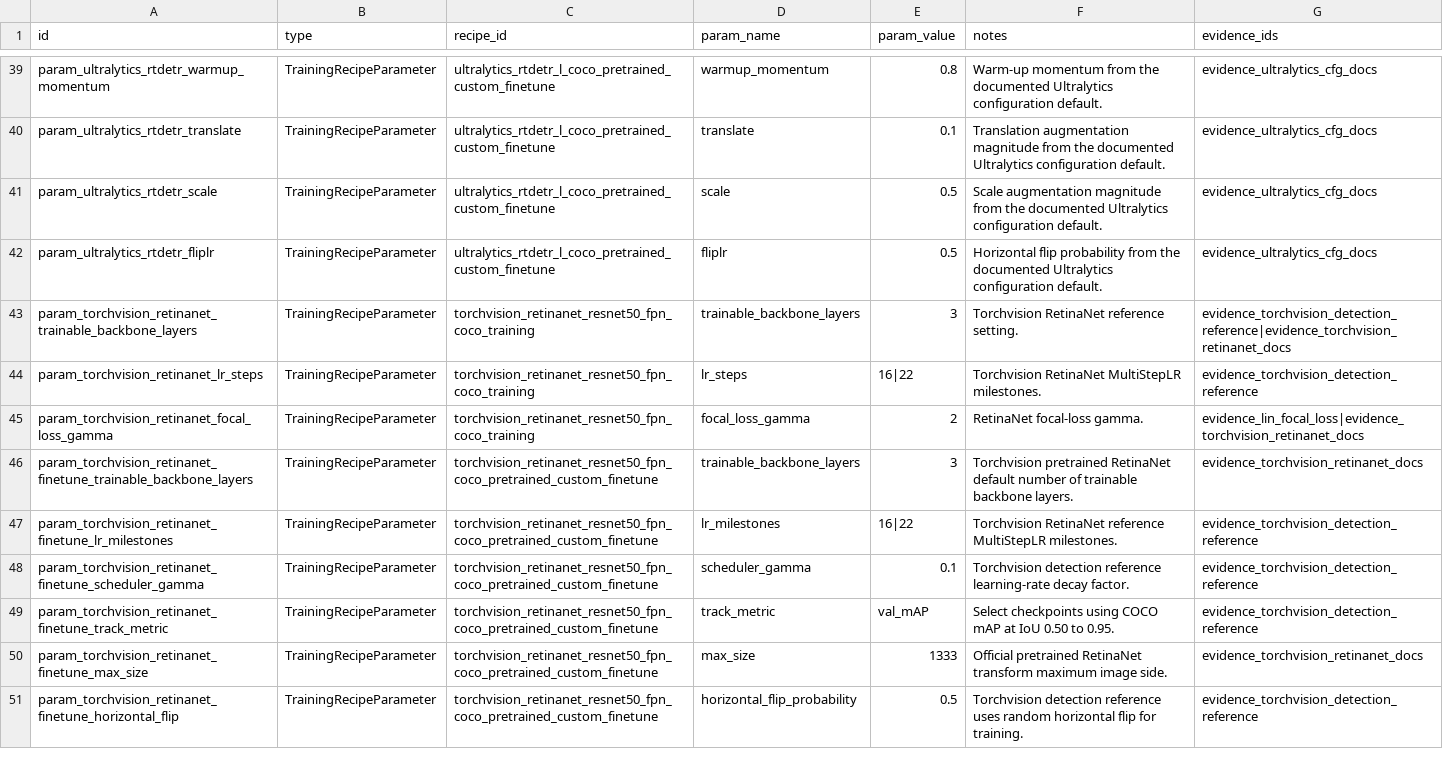
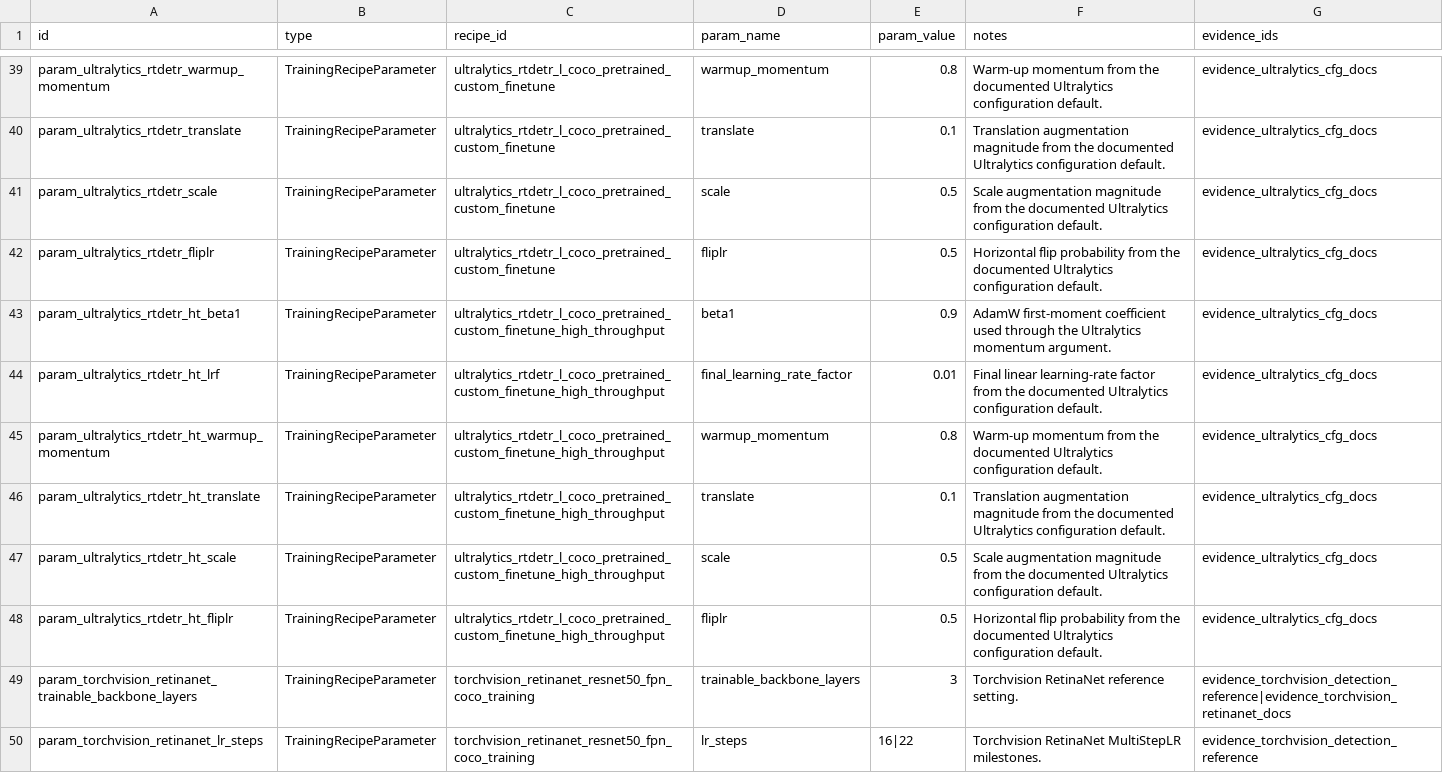
Before and after one commit to HtwLong/VkAgents, a CSV file: backend/ontology_data/nodes/training_recipe_parameters.csv, drawn as a sheet; only a part is shown, gaps mark what is left out; the shorter side is filled out with more unchanged rows; the diff names each change by its address in the sheet, - before the commit and + after, or states it on an @@ line.

```diff
--- a/backend/ontology_data/nodes/training_recipe_parameters.csv
+++ b/backend/ontology_data/nodes/training_recipe_parameters.csv
+row 43: param_ultralytics_rtdetr_ht_beta1 | TrainingRecipeParameter | ultralytics_rtdetr_l_coco_pretrained_custom_finetune_high_throughput | beta1 | 0.9 | AdamW first-moment coefficient used through the Ultralytics momentum argument. | evidence_ultralytics_cfg_docs
+row 44: param_ultralytics_rtdetr_ht_lrf | TrainingRecipeParameter | ultralytics_rtdetr_l_coco_pretrained_custom_finetune_high_throughput | final_learning_rate_factor | 0.01 | Final linear learning-rate factor from the documented Ultralytics configuration default. | evidence_ultralytics_cfg_docs
+row 45: param_ultralytics_rtdetr_ht_warmup_momentum | TrainingRecipeParameter | ultralytics_rtdetr_l_coco_pretrained_custom_finetune_high_throughput | warmup_momentum | 0.8 | Warm-up momentum from the documented Ultralytics configuration default. | evidence_ultralytics_cfg_docs
+row 46: param_ultralytics_rtdetr_ht_translate | TrainingRecipeParameter | ultralytics_rtdetr_l_coco_pretrained_custom_finetune_high_throughput | translate | 0.1 | Translation augmentation magnitude from the documented Ultralytics configuration default. | evidence_ultralytics_cfg_docs
+row 47: param_ultralytics_rtdetr_ht_scale | TrainingRecipeParameter | ultralytics_rtdetr_l_coco_pretrained_custom_finetune_high_throughput | scale | 0.5 | Scale augmentation magnitude from the documented Ultralytics configuration default. | evidence_ultralytics_cfg_docs
+row 48: param_ultralytics_rtdetr_ht_fliplr | TrainingRecipeParameter | ultralytics_rtdetr_l_coco_pretrained_custom_finetune_high_throughput | fliplr | 0.5 | Horizontal flip probability from the documented Ultralytics configuration default. | evidence_ultralytics_cfg_docs
```
Also changed, not shown: backend/ontology_data/nodes/adjustment_rules.csv, backend/ontology_data/nodes/training_recipe_object_detection_details.csv, 10 other files.
